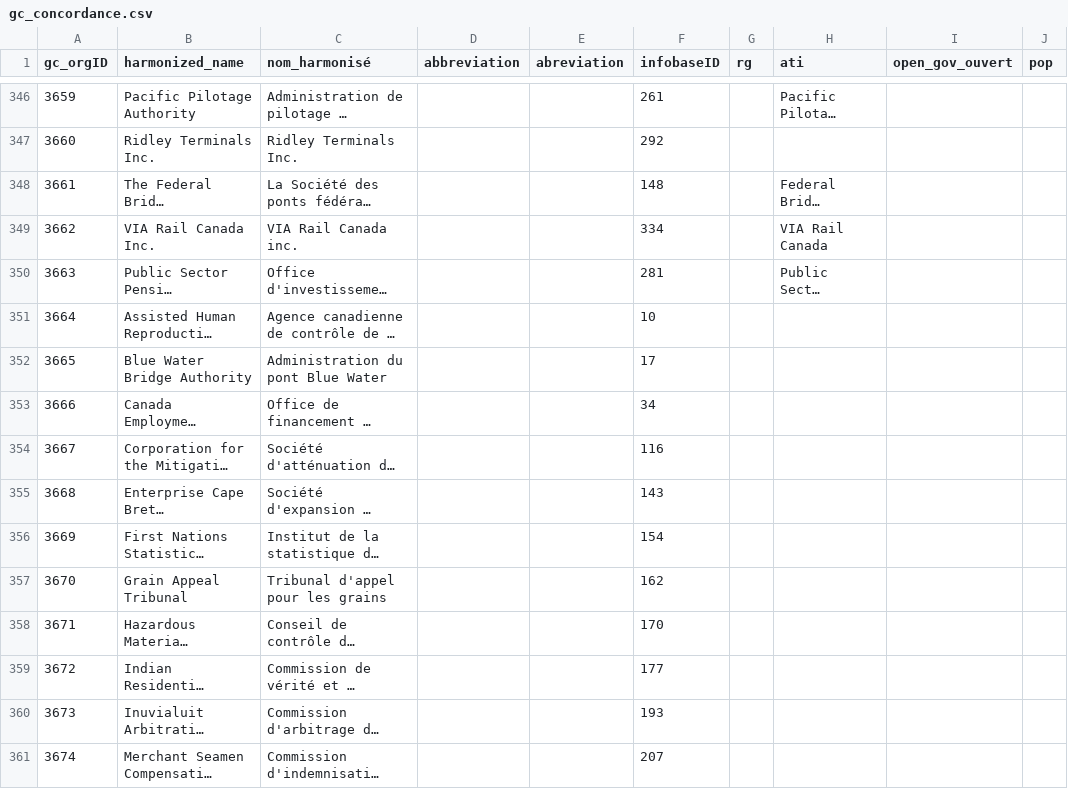
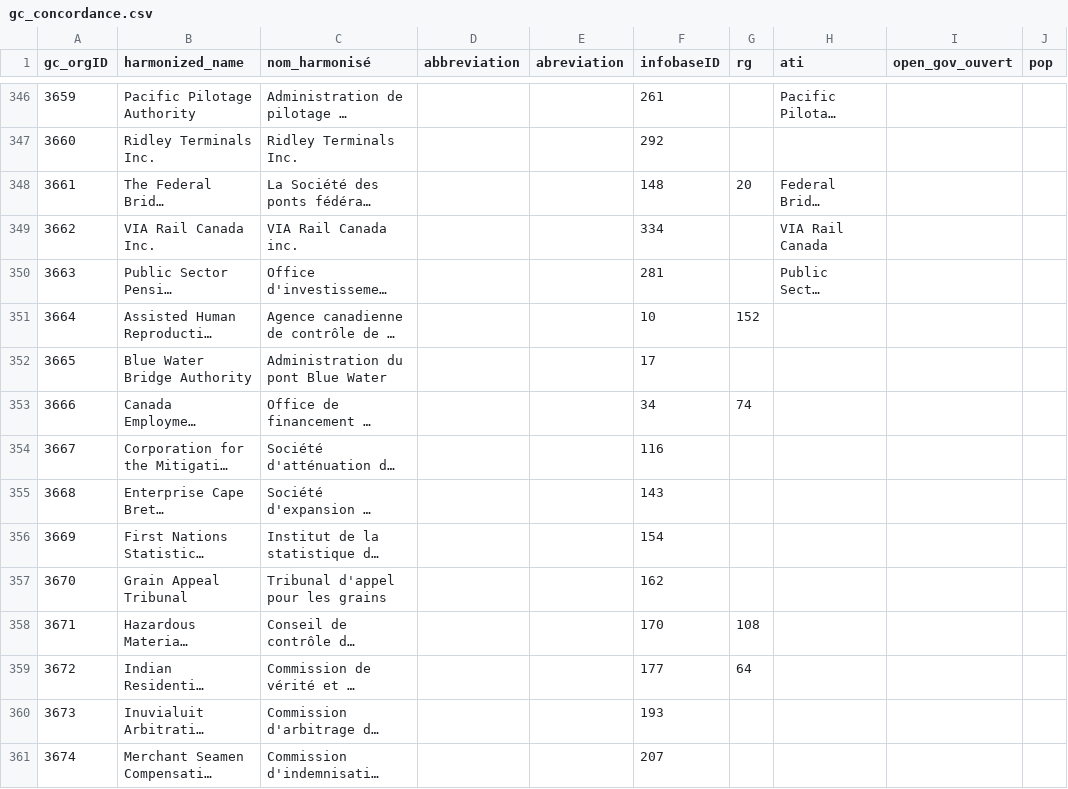
Before and after one commit to CPDI-CPDI/GCOrgName, a CSV file: gc_concordance.csv, drawn as a sheet; only a part is shown, gaps mark what is left out; long unchanged cells end in …; the diff covers the shown part only; the diff names each change by its address in the sheet, - before the commit and + after, or states it on an @@ line.

```diff
--- a/gc_concordance.csv
+++ b/gc_concordance.csv
-G348 (rg): (empty)
+G348 (rg): 20
-G351 (rg): (empty)
+G351 (rg): 152
-G353 (rg): (empty)
+G353 (rg): 74
-G358 (rg): (empty)
+G358 (rg): 108
-G359 (rg): (empty)
+G359 (rg): 64
```
Also changed, not shown: 28 edited cells elsewhere in this file, Resources/rg_data.csv, Resources/rg_final.csv, 6 other files.
